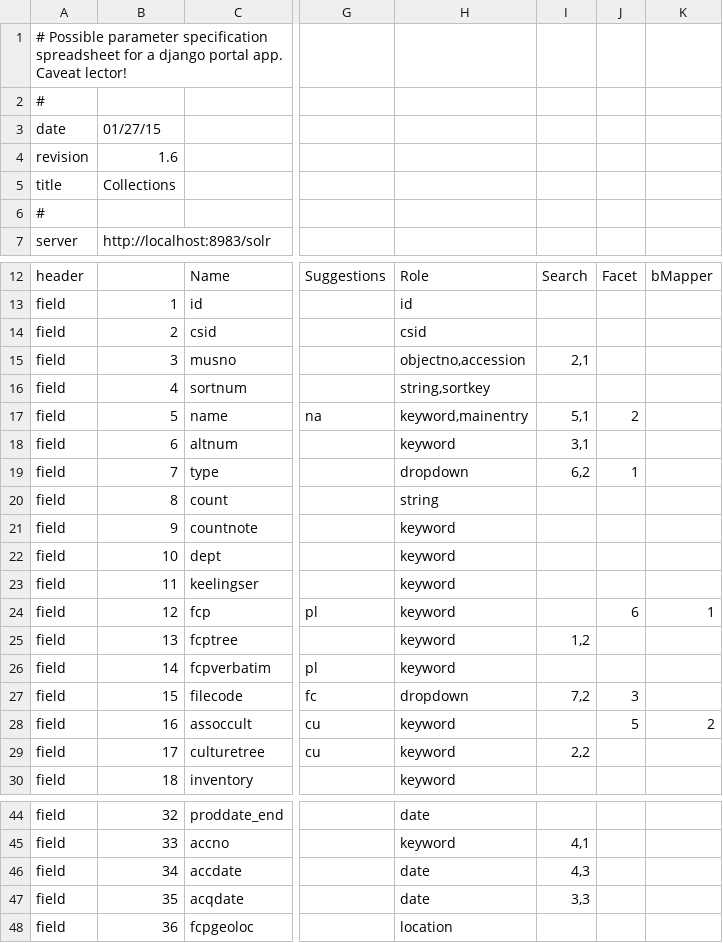
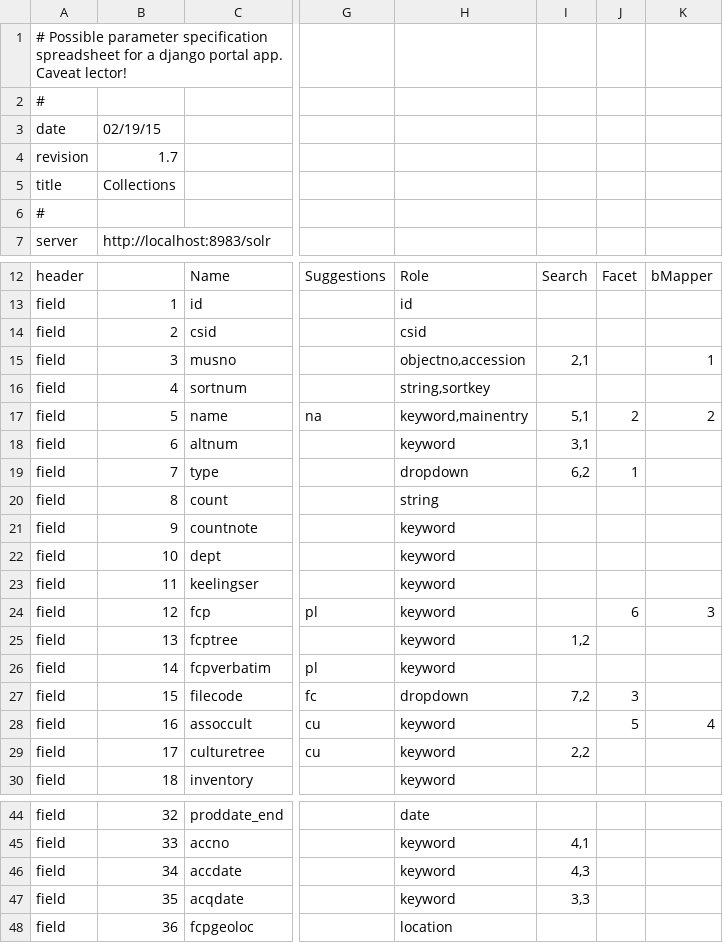
Before and after one commit to reginax/pahma_project, a CSV file: search/pahmaportalparms.csv, drawn as a sheet; only a part is shown, gaps mark what is left out; the diff names each change by its address in the sheet, - before the commit and + after, or states it on an @@ line.

Commit message:
PAHMA-1214: bMapper fields, except for location, now fully specifiable in field config file

```diff
--- a/search/pahmaportalparms.csv
+++ b/search/pahmaportalparms.csv
-B3: 01/27/15
+B3: 02/19/15
-B4: 1.6
+B4: 1.7
-K15: (empty)
+K15: 1
-K17: (empty)
+K17: 2
-K24: 1
+K24: 3
-K28: 2
+K28: 4
-H46:H47: date
+H46:H47: keyword
```
Also changed, not shown: 1 other file.
